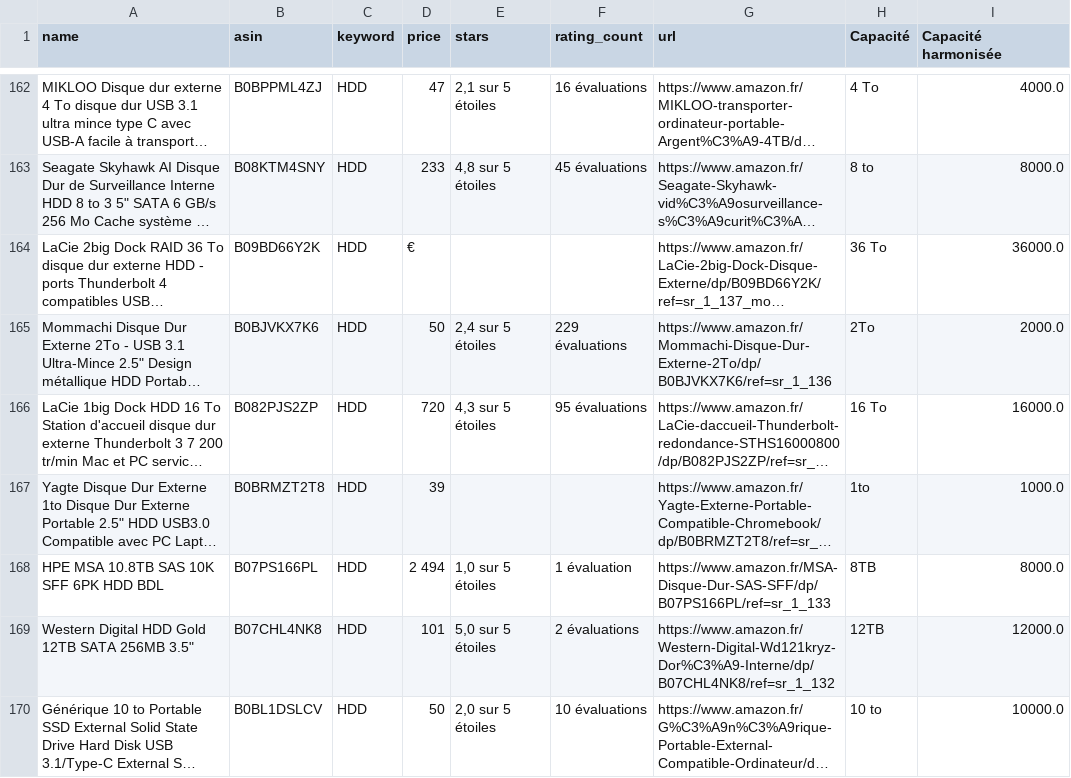
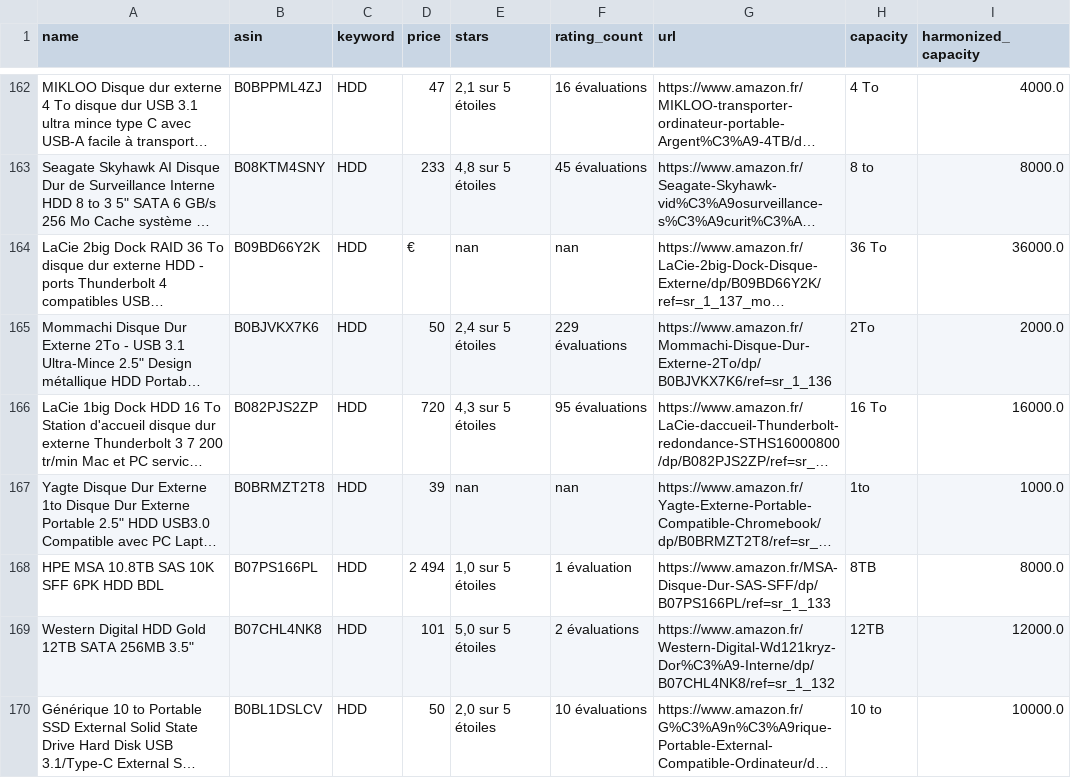
Before and after one commit to ThomasAlvarezRodriguez/4201C, a CSV file: DataTraite.csv (was DataTraité.csv), drawn as a sheet; only a part is shown, gaps mark what is left out; long unchanged cells end in …; the diff covers the shown part only; the diff names each change by its address in the sheet, - before the commit and + after, or states it on an @@ line.

```diff
--- a/DataTraité.csv
+++ b/DataTraite.csv
-H1: Capacité
+H1: capacity
-I1: Capacité harmonisée
+I1: harmonized_capacity
-E164 (stars): (empty)
+E164 (stars): nan
-F164 (rating_count): (empty)
+F164 (rating_count): nan
-E167 (stars): (empty)
+E167 (stars): nan
-F167 (rating_count): (empty)
+F167 (rating_count): nan
```
Also changed, not shown: 78 edited cells elsewhere in this file, 19 other files.
